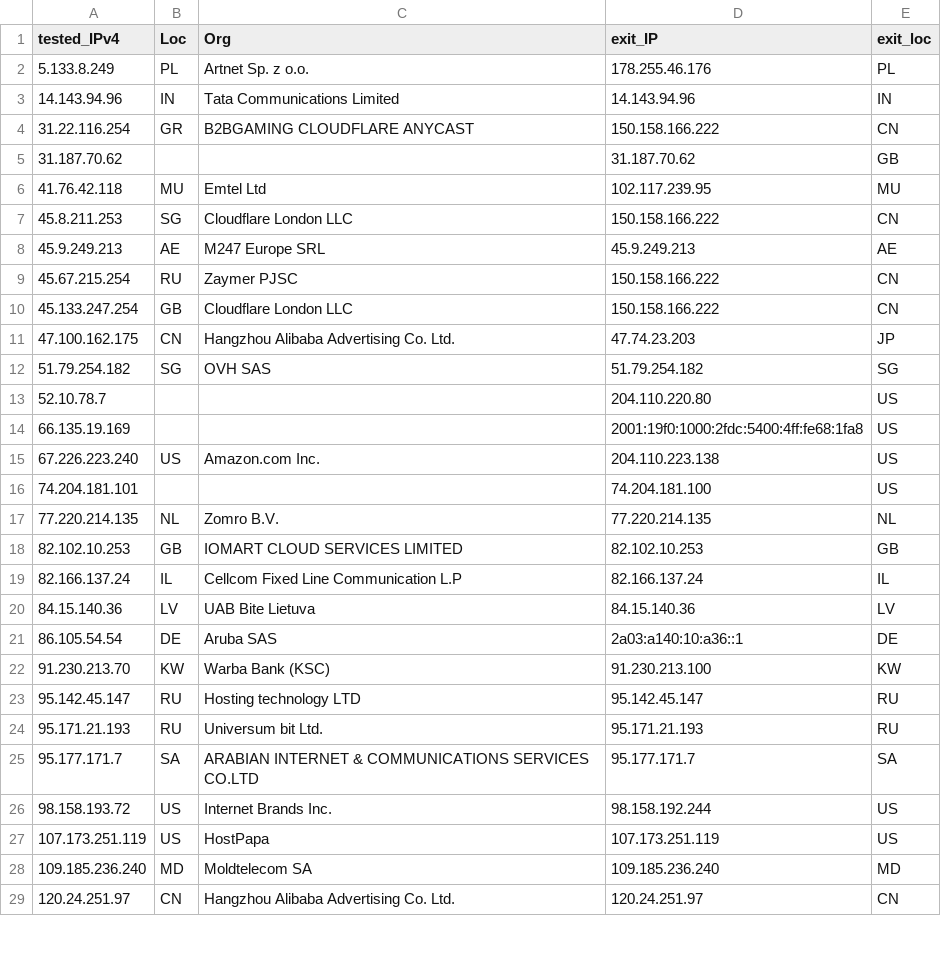
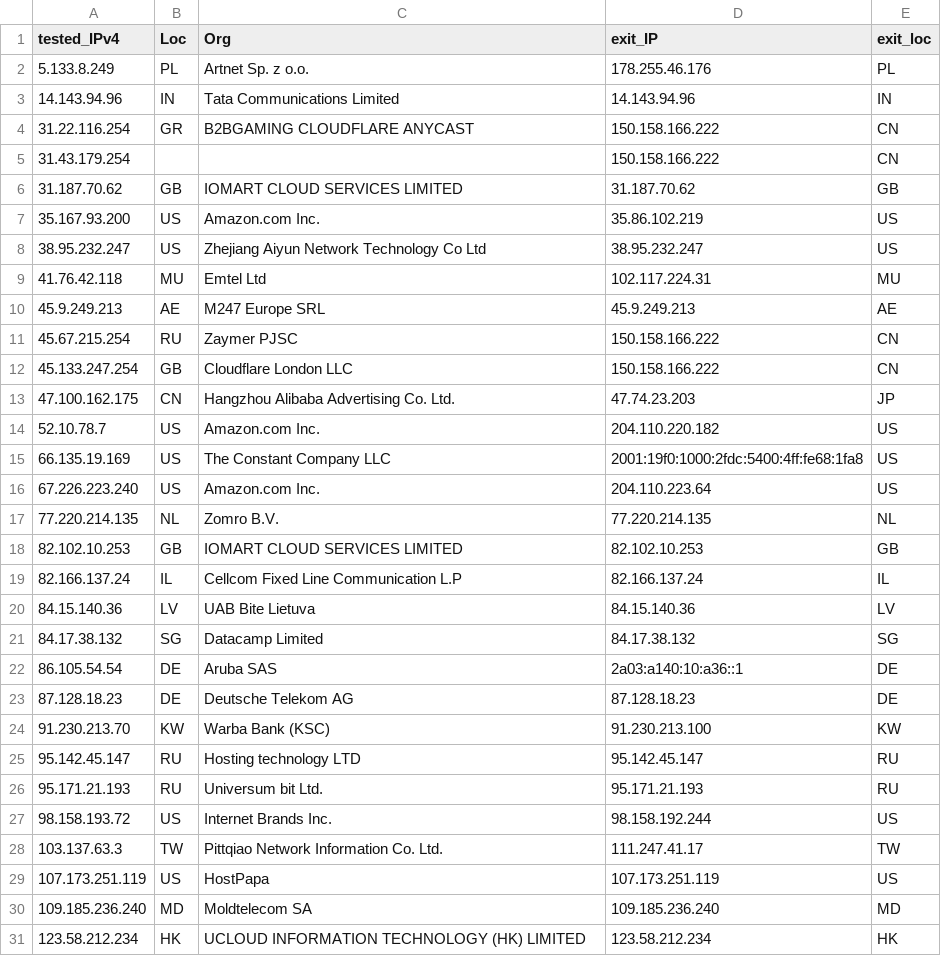
Before and after one commit to tr1s7an/Unofficial-Cloudflare-nodes, a CSV file: results.csv, drawn as a sheet; only a part is shown; the diff covers the shown part only.

Commit message:
Update

```diff
--- a/results.csv
+++ b/results.csv
@@ -4,5 +4,7 @@ tested_IPv4,Loc,Org,exit_IP,exit_loc
 31.22.116.254,GR,B2BGAMING CLOUDFLARE ANYCAST,150.158.166.222,CN
-31.187.70.62,,,31.187.70.62,GB
-41.76.42.118,MU,Emtel Ltd,102.117.239.95,MU
-45.8.211.253,SG,Cloudflare London  LLC,150.158.166.222,CN
+31.43.179.254,,,150.158.166.222,CN
+31.187.70.62,GB,IOMART CLOUD SERVICES LIMITED,31.187.70.62,GB
+35.167.93.200,US,Amazon.com  Inc.,35.86.102.219,US
+38.95.232.247,US,Zhejiang Aiyun Network Technology Co Ltd,38.95.232.247,US
+41.76.42.118,MU,Emtel Ltd,102.117.224.31,MU
 45.9.249.213,AE,M247 Europe SRL,45.9.249.213,AE
@@ -11,7 +13,5 @@ tested_IPv4,Loc,Org,exit_IP,exit_loc
 47.100.162.175,CN,Hangzhou Alibaba Advertising Co. Ltd.,47.74.23.203,JP
-51.79.254.182,SG,OVH SAS,51.79.254.182,SG
-52.10.78.7,,,204.110.220.80,US
-66.135.19.169,,,2001:19f0:1000:2fdc:5400:4ff:fe68:1fa8,US
-67.226.223.240,US,Amazon.com  Inc.,204.110.223.138,US
-74.204.181.101,,,74.204.181.100,US
+52.10.78.7,US,Amazon.com  Inc.,204.110.220.182,US
+66.135.19.169,US,The Constant Company  LLC,2001:19f0:1000:2fdc:5400:4ff:fe68:1fa8,US
+67.226.223.240,US,Amazon.com  Inc.,204.110.223.64,US
 77.220.214.135,NL,Zomro B.V.,77.220.214.135,NL
@@ -20,3 +20,5 @@ tested_IPv4,Loc,Org,exit_IP,exit_loc
 84.15.140.36,LV,UAB Bite Lietuva,84.15.140.36,LV
+84.17.38.132,SG,Datacamp Limited,84.17.38.132,SG
 86.105.54.54,DE,Aruba SAS,2a03:a140:10:a36::1,DE
+87.128.18.23,DE,Deutsche Telekom AG,87.128.18.23,DE
 91.230.213.70,KW,Warba Bank (KSC),91.230.213.100,KW
@@ -24,6 +26,6 @@ tested_IPv4,Loc,Org,exit_IP,exit_loc
 95.171.21.193,RU,Universum bit Ltd.,95.171.21.193,RU
-95.177.171.7,SA,ARABIAN INTERNET & COMMUNICATIONS SERVICES CO.LTD,95.177.171.7,SA
 98.158.193.72,US,Internet Brands Inc.,98.158.192.244,US
+103.137.63.3,TW,Pittqiao Network Information Co. Ltd.,111.247.41.17,TW
 107.173.251.119,US,HostPapa,107.173.251.119,US
 109.185.236.240,MD,Moldtelecom SA,109.185.236.240,MD
-120.24.251.97,CN,Hangzhou Alibaba Advertising Co. Ltd.,120.24.251.97,CN
+123.58.212.234,HK,UCLOUD INFORMATION TECHNOLOGY (HK) LIMITED,123.58.212.234,HK
```
Also changed, not shown: 5 added rows, 3 removed rows and 16 edited cells elsewhere in this file.
